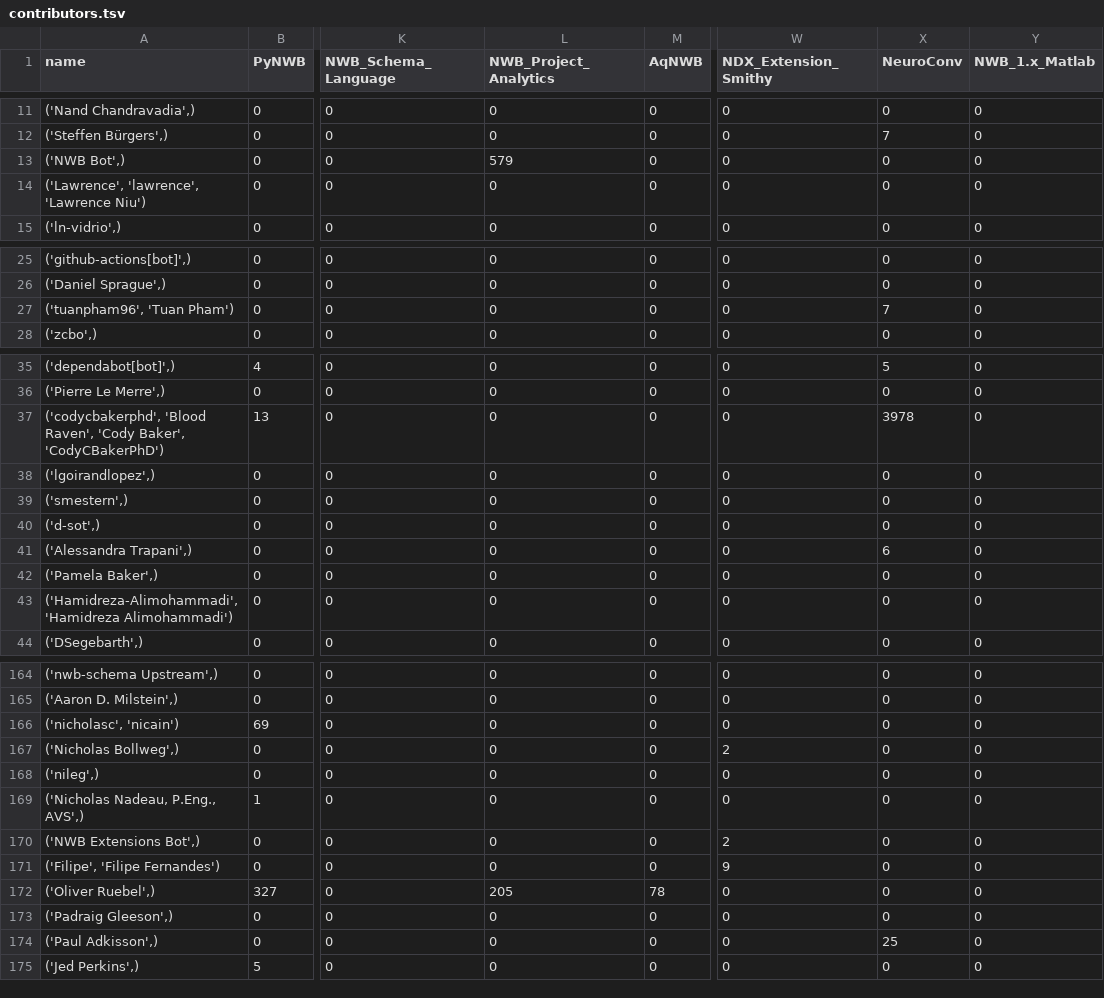
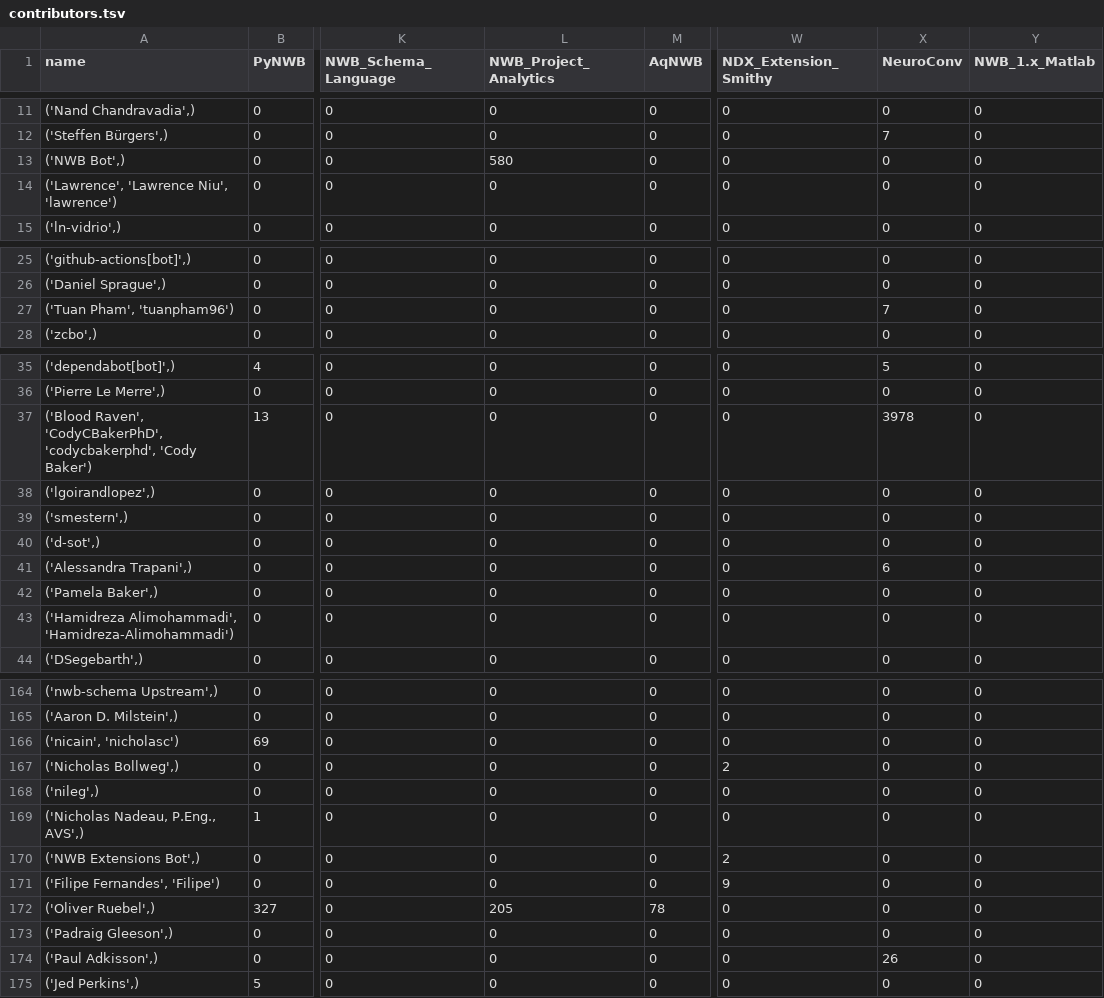
Before and after one commit to NeurodataWithoutBorders/nwb-project-analytics, a TSV file: data/contributors.tsv, drawn as a sheet; only a part is shown, gaps mark what is left out; the diff covers the shown part only; the diff names each change by its address in the sheet, - before the commit and + after, or states it on an @@ line.

```diff
--- a/data/contributors.tsv
+++ b/data/contributors.tsv
-L13 (NWB_Project_Analytics): 579
+L13 (NWB_Project_Analytics): 580
-A14 (name): ('Lawrence', 'lawrence', 'Lawrence Niu')
+A14 (name): ('Lawrence', 'Lawrence Niu', 'lawrence')
-A27 (name): ('tuanpham96', 'Tuan Pham')
+A27 (name): ('Tuan Pham', 'tuanpham96')
-A37 (name): ('codycbakerphd', 'Blood Raven', 'Cody Baker', 'CodyCBakerPhD')
+A37 (name): ('Blood Raven', 'CodyCBakerPhD', 'codycbakerphd', 'Cody Baker')
-A43 (name): ('Hamidreza-Alimohammadi', 'Hamidreza Alimohammadi')
+A43 (name): ('Hamidreza Alimohammadi', 'Hamidreza-Alimohammadi')
-A166 (name): ('nicholasc', 'nicain')
+A166 (name): ('nicain', 'nicholasc')
-A171 (name): ('Filipe', 'Filipe Fernandes')
+A171 (name): ('Filipe Fernandes', 'Filipe')
-X174 (NeuroConv): 25
+X174 (NeuroConv): 26
```
Also changed, not shown: 8 edited cells elsewhere in this file, 2 other files.
